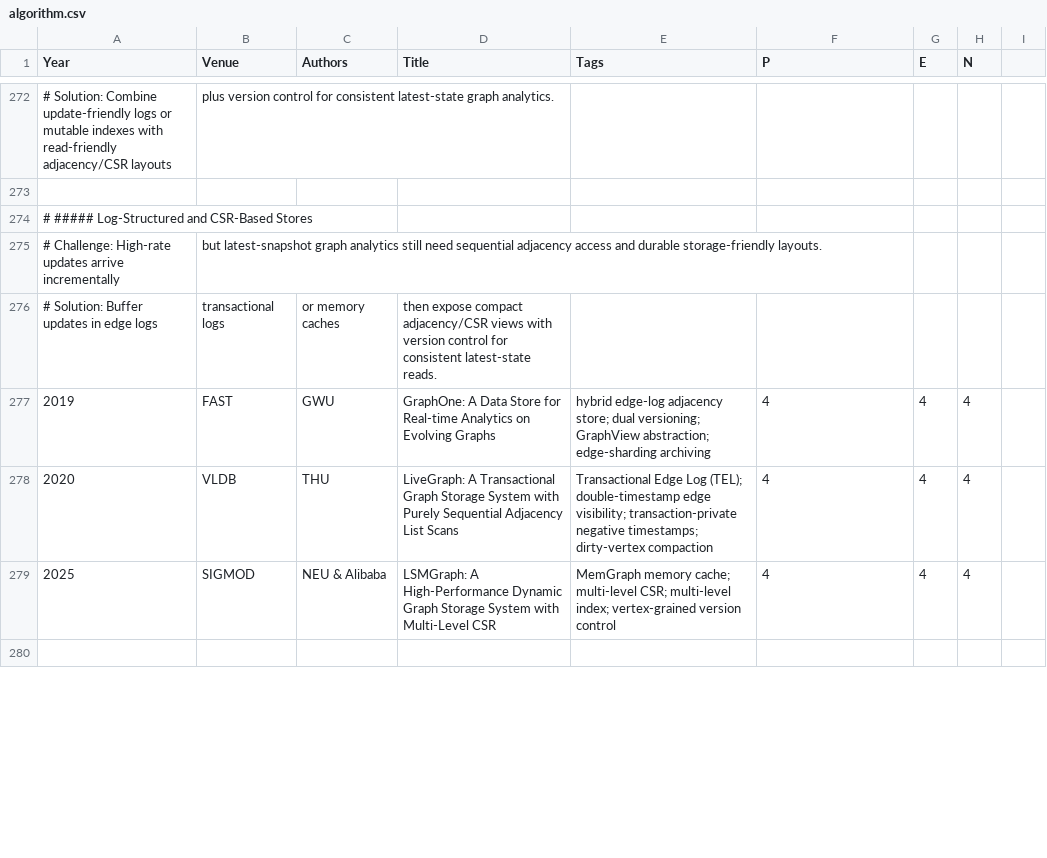
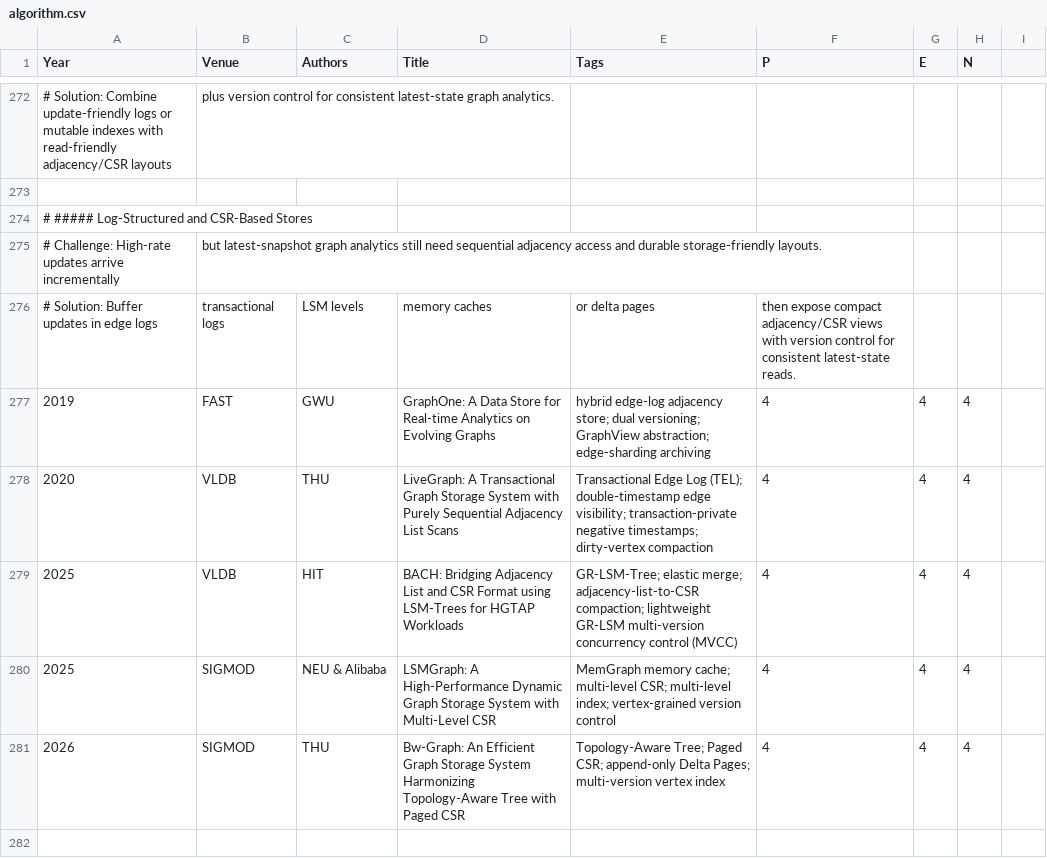
Before and after one commit to pku-lemonade/review, a CSV file: docs/data/software/algorithm.csv, drawn as a sheet; only a part is shown, gaps mark what is left out; the diff covers the shown part only.

```diff
--- a/docs/data/software/algorithm.csv
+++ b/docs/data/software/algorithm.csv
@@ -275,6 +275,8 @@ Year,Venue,Authors,Title,Tags,P,E,N
 # Challenge: High-rate updates arrive incrementally, but latest-snapshot graph analytics still need sequential adjacency access and durable storage-friendly layouts.
-# Solution: Buffer updates in edge logs, transactional logs, or memory caches, then expose compact adjacency/CSR views with version control for consistent latest-state reads.
+# Solution: Buffer updates in edge logs, transactional logs, LSM levels, memory caches, or delta pages, then expose compact adjacency/CSR views with version control for consistent latest-state reads.
 2019,FAST,GWU,GraphOne: A Data Store for Real-time Analytics on Evolving Graphs,hybrid edge-log adjacency store; dual versioning; GraphView abstraction; edge-sharding archiving,4,4,4
 2020,VLDB,THU,LiveGraph: A Transactional Graph Storage System with Purely Sequential Adjacency List Scans,Transactional Edge Log (TEL); double-timestamp edge visibility; transaction-private negative timestamps; dirty-vertex compaction,4,4,4
+2025,VLDB,HIT,BACH: Bridging Adjacency List and CSR Format using LSM-Trees for HGTAP Workloads,GR-LSM-Tree; elastic merge; adjacency-list-to-CSR compaction; lightweight GR-LSM multi-version concurrency control (MVCC),4,4,4
 2025,SIGMOD,NEU & Alibaba,LSMGraph: A High-Performance Dynamic Graph Storage System with Multi-Level CSR,MemGraph memory cache; multi-level CSR; multi-level index; vertex-grained version control,4,4,4
+2026,SIGMOD,THU,Bw-Graph: An Efficient Graph Storage System Harmonizing Topology-Aware Tree with Paged CSR,Topology-Aware Tree; Paged CSR; append-only Delta Pages; multi-version vertex index,4,4,4
 
```
Also changed, not shown: 3 added rows, 2 removed rows and 1 edited cell elsewhere in this file.
